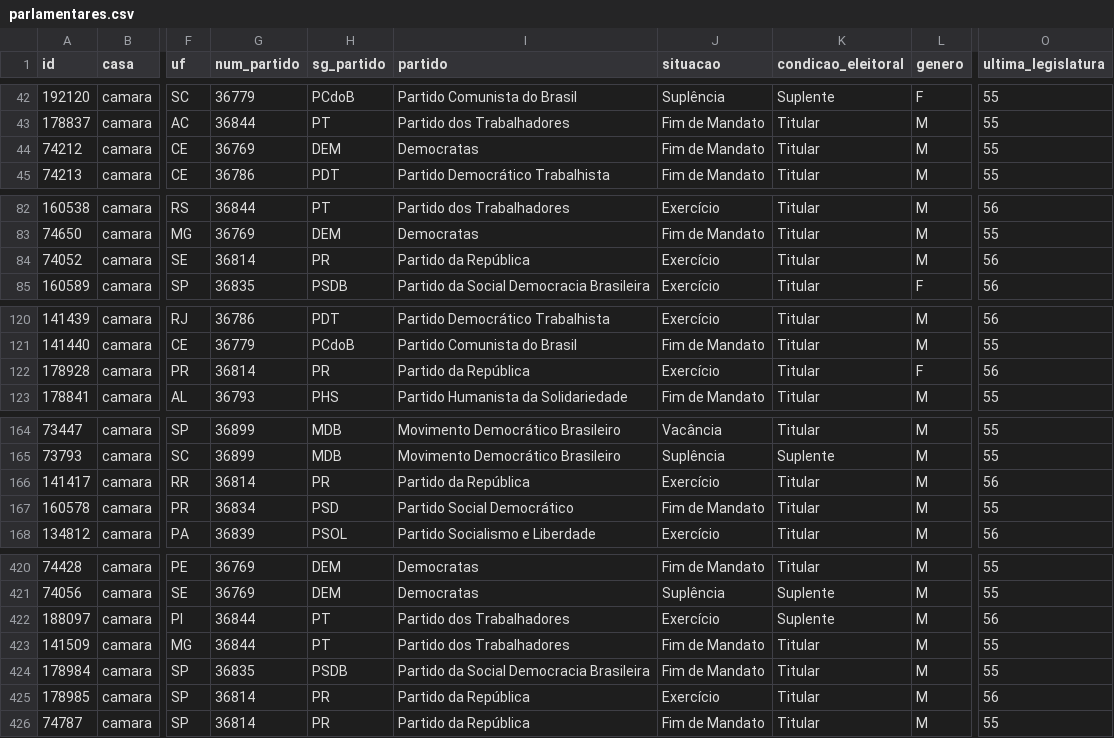
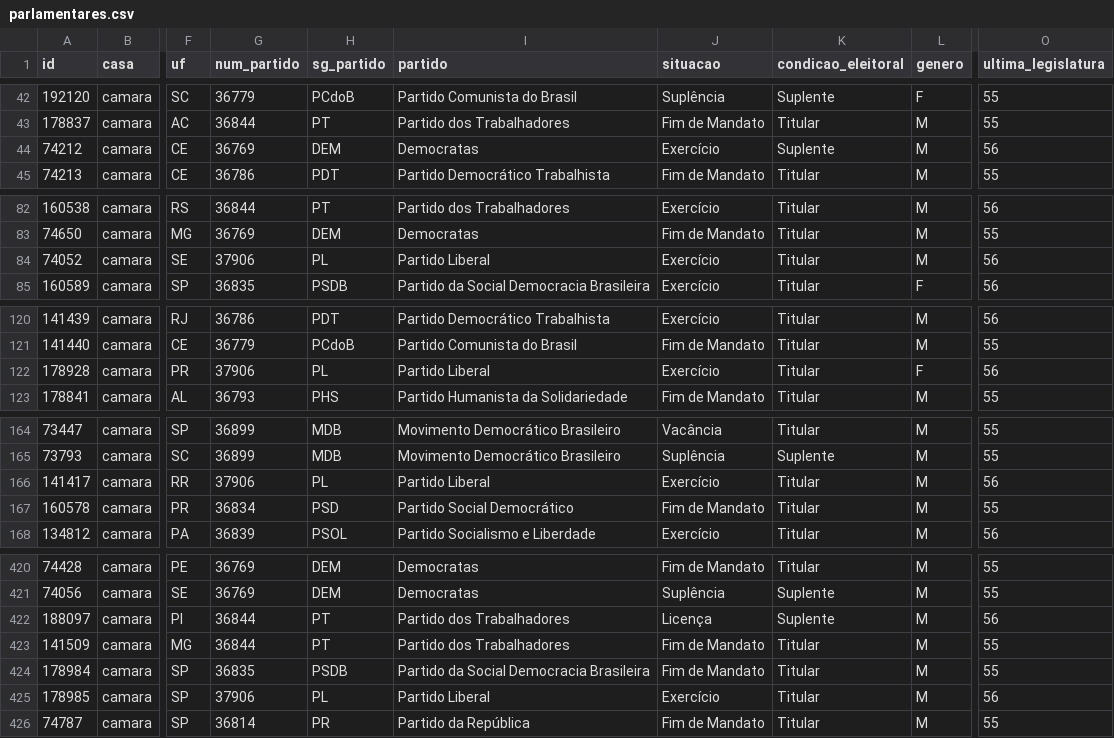
Before and after one commit to parlametria/perfil-parlamentarR, a CSV file: raw_data/parlamentares.csv, drawn as a sheet; only a part is shown, gaps mark what is left out; the diff covers the shown part only; the diff names each change by its address in the sheet, - before the commit and + after, or states it on an @@ line.

```diff
--- a/raw_data/parlamentares.csv
+++ b/raw_data/parlamentares.csv
-J44 (situacao): Fim de Mandato
+J44 (situacao): Exercício
-K44 (condicao_eleitoral): Titular
+K44 (condicao_eleitoral): Suplente
-O44 (ultima_legislatura): 55
+O44 (ultima_legislatura): 56
-G84 (num_partido): 36814
+G84 (num_partido): 37906
-H84 (sg_partido): PR
+H84 (sg_partido): PL
-I84 (partido): Partido da República
+I84 (partido): Partido Liberal
-G122 (num_partido): 36814
+G122 (num_partido): 37906
-H122 (sg_partido): PR
+H122 (sg_partido): PL
-I122 (partido): Partido da República
+I122 (partido): Partido Liberal
-G166 (num_partido): 36814
+G166 (num_partido): 37906
-H166 (sg_partido): PR
+H166 (sg_partido): PL
-I166 (partido): Partido da República
+I166 (partido): Partido Liberal
-J422 (situacao): Exercício
+J422 (situacao): Licença
-G425 (num_partido): 36814
+G425 (num_partido): 37906
-H425 (sg_partido): PR
+H425 (sg_partido): PL
-I425 (partido): Partido da República
+I425 (partido): Partido Liberal
```
Also changed, not shown: 130 edited cells elsewhere in this file, 1 other file.
